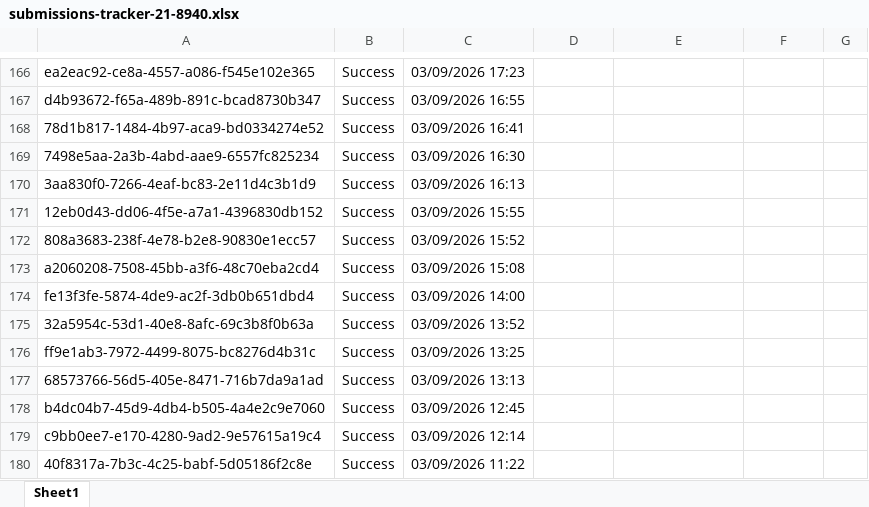
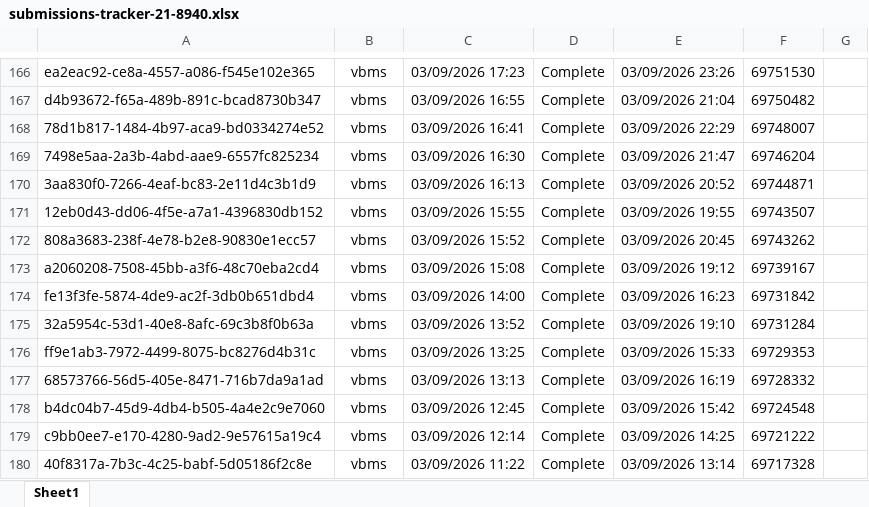
Before and after one commit to Ninjaneer321/va.gov-team, an Excel workbook: teams/benefits-portfolio/benefits-intake-optimization-pingwind/post-go-live/21-8940/submissions-tracker-21-8940.xlsx, sheet Sheet1, drawn as a sheet; only a part is shown, gaps mark what is left out; values as stored, in another font and other column widths than the file's, no borders; the diff covers the shown part only; the diff names each change by its address in the sheet, - before the commit and + after, or states it on an @@ line.

```diff
--- a/teams/benefits-portfolio/benefits-intake-optimization-pingwind/post-go-live/21-8940/submissions-tracker-21-8940.xlsx (sheet Sheet1)
+++ b/teams/benefits-portfolio/benefits-intake-optimization-pingwind/post-go-live/21-8940/submissions-tracker-21-8940.xlsx (sheet Sheet1)
-B166:B180: Success
+B166:B180: vbms
-D166:D180: (empty)
+D166:D180: Complete
-E166: (empty)
+E166: 03/09/2026 23:26
-F166: (empty)
+F166: 69751530
-E167: (empty)
+E167: 03/09/2026 21:04
-F167: (empty)
+F167: 69750482
-E168: (empty)
+E168: 03/09/2026 22:29
-F168: (empty)
+F168: 69748007
-E169: (empty)
+E169: 03/09/2026 21:47
-F169: (empty)
+F169: 69746204
-E170: (empty)
+E170: 03/09/2026 20:52
-F170: (empty)
+F170: 69744871
-E171: (empty)
+E171: 03/09/2026 19:55
-F171: (empty)
+F171: 69743507
-E172: (empty)
+E172: 03/09/2026 20:45
-F172: (empty)
+F172: 69743262
-E173: (empty)
+E173: 03/09/2026 19:12
-F173: (empty)
+F173: 69739167
-E174: (empty)
+E174: 03/09/2026 16:23
-F174: (empty)
+F174: 69731842
-E175: (empty)
+E175: 03/09/2026 19:10
-F175: (empty)
+F175: 69731284
-E176: (empty)
+E176: 03/09/2026 15:33
-F176: (empty)
+F176: 69729353
-E177: (empty)
+E177: 03/09/2026 16:19
-F177: (empty)
+F177: 69728332
-E178: (empty)
+E178: 03/09/2026 15:42
-F178: (empty)
+F178: 69724548
-E179: (empty)
+E179: 03/09/2026 14:25
-F179: (empty)
+F179: 69721222
-E180: (empty)
+E180: 03/09/2026 13:14
-F180: (empty)
+F180: 69717328
```
Also changed, not shown: 80 edited cells elsewhere in this sheet, 3 other files.
